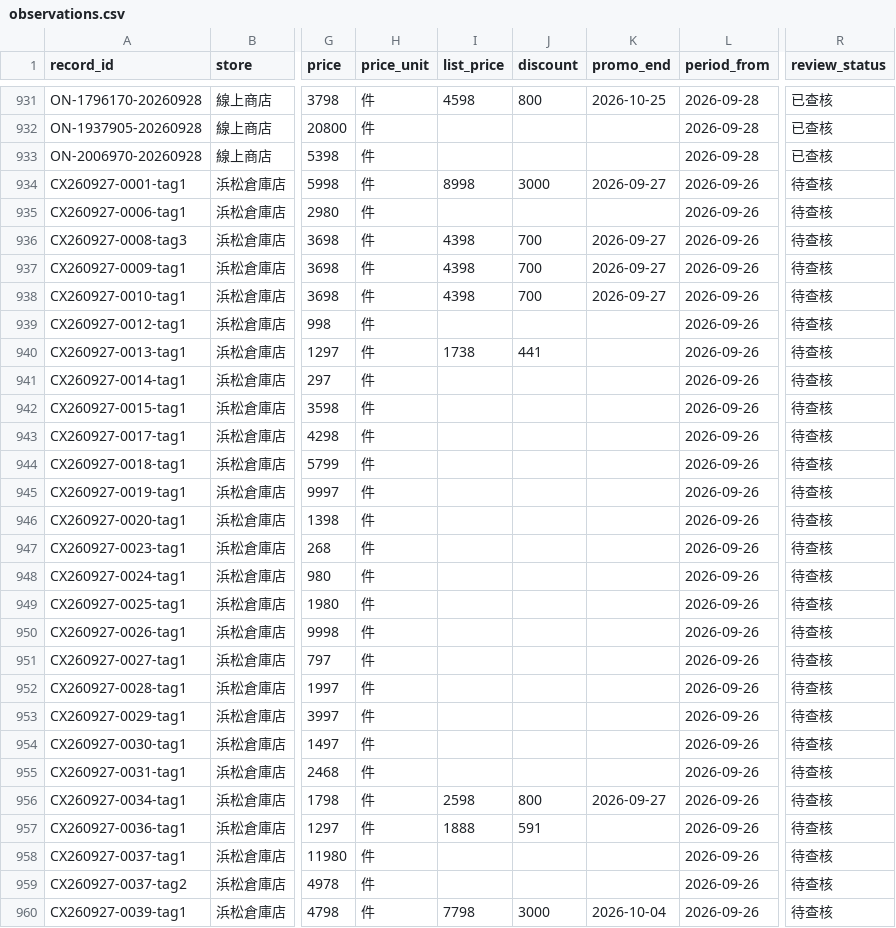
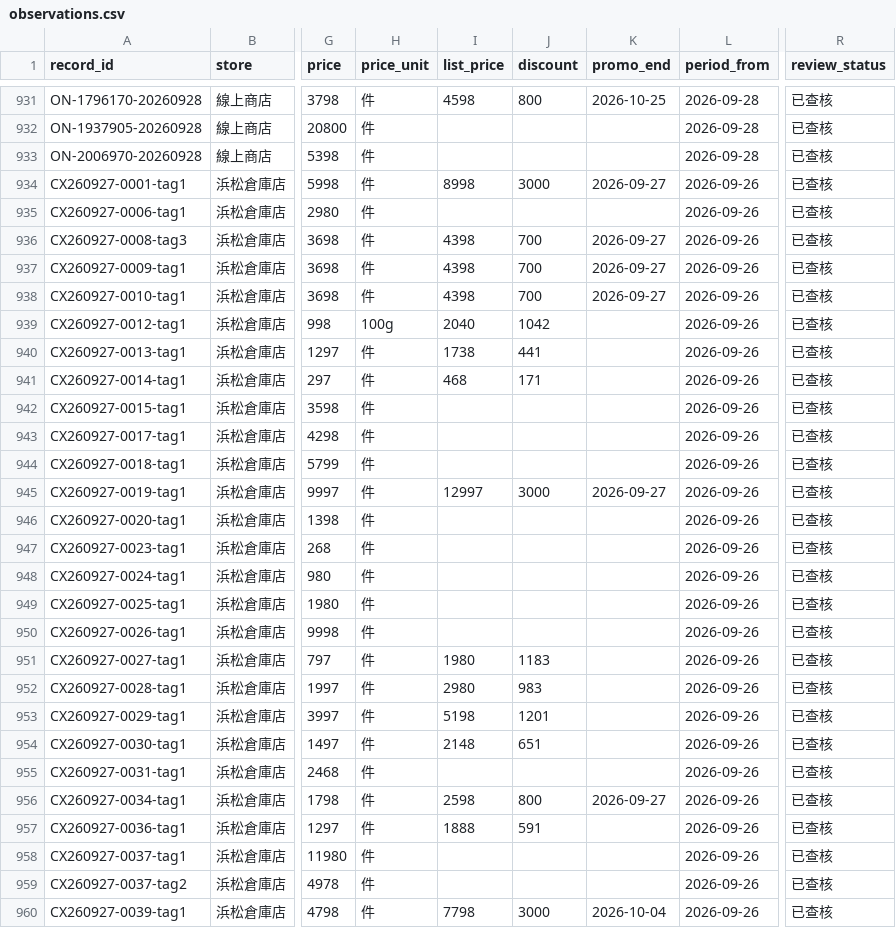
Before and after one commit to iPliny/costco-price-jp, a CSV file: data/observations.csv, drawn as a sheet; only a part is shown, gaps mark what is left out; the diff covers the shown part only; the diff names each change by its address in the sheet, - before the commit and + after, or states it on an @@ line.

```diff
--- a/data/observations.csv
+++ b/data/observations.csv
-R934:R960 (review_status): 待查核
+R934:R960 (review_status): 已查核
-H939 (price_unit): 件
+H939 (price_unit): 100g
-I939 (list_price): (empty)
+I939 (list_price): 2040
-J939 (discount): (empty)
+J939 (discount): 1042
-I941 (list_price): (empty)
+I941 (list_price): 468
-J941 (discount): (empty)
+J941 (discount): 171
-I945 (list_price): (empty)
+I945 (list_price): 12997
-J945 (discount): (empty)
+J945 (discount): 3000
-K945 (promo_end): (empty)
+K945 (promo_end): 2026-09-27
-I951 (list_price): (empty)
+I951 (list_price): 1980
-J951 (discount): (empty)
+J951 (discount): 1183
-I952 (list_price): (empty)
+I952 (list_price): 2980
-J952 (discount): (empty)
+J952 (discount): 983
-I953 (list_price): (empty)
+I953 (list_price): 5198
-J953 (discount): (empty)
+J953 (discount): 1201
-I954 (list_price): (empty)
+I954 (list_price): 2148
-J954 (discount): (empty)
+J954 (discount): 651
```
Also changed, not shown: 82 edited cells elsewhere in this file.
